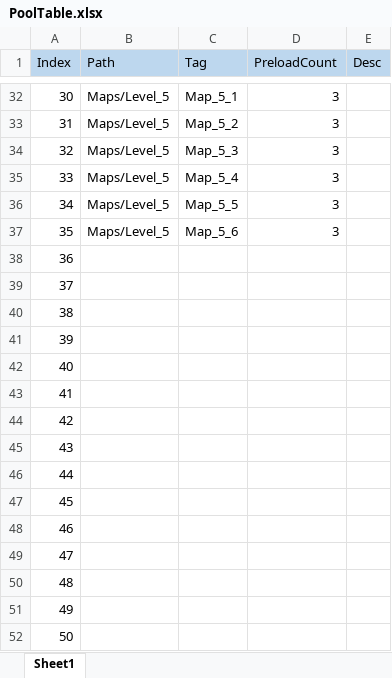
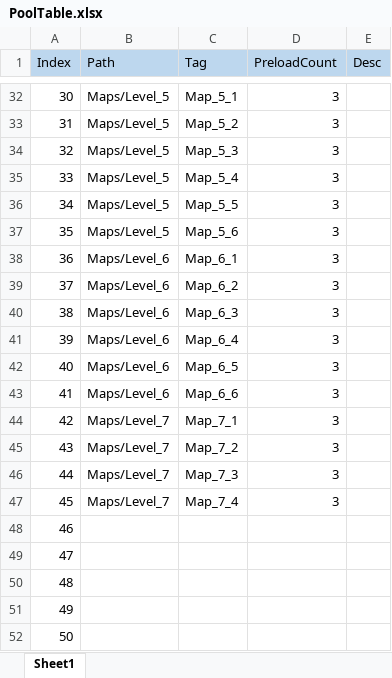
Before and after one commit to Equalxxx/DrawBounce, an Excel workbook: Assets/MLFramework/3_PoolManager/Table/PoolTable.xlsx, sheet Sheet1, drawn as a sheet; only a part is shown, gaps mark what is left out; values as stored, in another font and other column widths than the file's, no borders; the diff names each change by its address in the sheet, - before the commit and + after, or states it on an @@ line.

```diff
--- a/Assets/MLFramework/3_PoolManager/Table/PoolTable.xlsx (sheet Sheet1)
+++ b/Assets/MLFramework/3_PoolManager/Table/PoolTable.xlsx (sheet Sheet1)
-B38:B43 (Path): (empty)
+B38:B43 (Path): Maps/Level_6
-C38 (Tag): (empty)
+C38 (Tag): Map_6_1
-D38:D47 (PreloadCount): (empty)
+D38:D47 (PreloadCount): 3
-C39 (Tag): (empty)
+C39 (Tag): Map_6_2
-C40 (Tag): (empty)
+C40 (Tag): Map_6_3
-C41 (Tag): (empty)
+C41 (Tag): Map_6_4
-C42 (Tag): (empty)
+C42 (Tag): Map_6_5
-C43 (Tag): (empty)
+C43 (Tag): Map_6_6
-B44:B47 (Path): (empty)
+B44:B47 (Path): Maps/Level_7
-C44 (Tag): (empty)
+C44 (Tag): Map_7_1
-C45 (Tag): (empty)
+C45 (Tag): Map_7_2
-C46 (Tag): (empty)
+C46 (Tag): Map_7_3
-C47 (Tag): (empty)
+C47 (Tag): Map_7_4
```
Also changed, not shown: Assets/DrawBounce/Tables/MapDataTable.xlsx, 33 other files.
